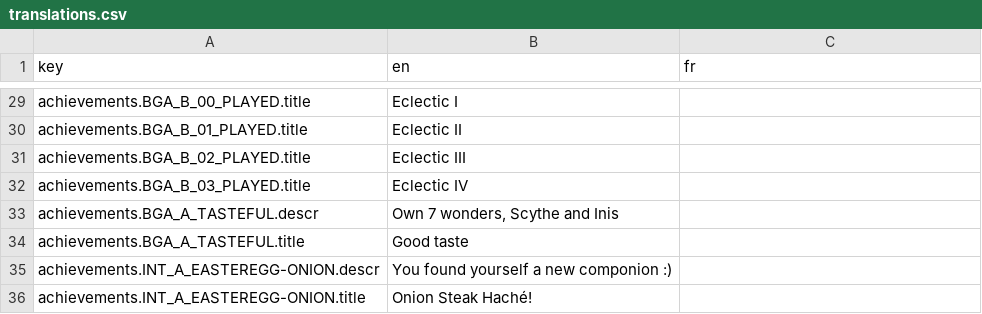
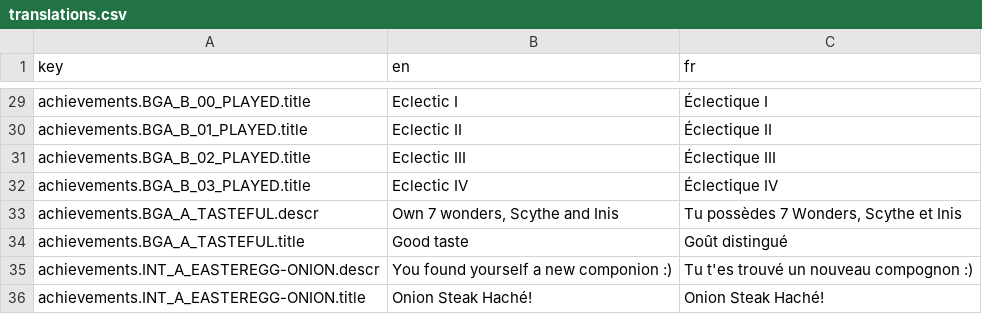
Before and after one commit to BGWE/BoardgameWE, a CSV file: api/locales/translations.csv, drawn as a sheet; only a part is shown, gaps mark what is left out; the diff covers the shown part only; the diff names each change by its address in the sheet, - before the commit and + after, or states it on an @@ line.

```diff
--- a/api/locales/translations.csv
+++ b/api/locales/translations.csv
-C29 (fr): (empty)
+C29 (fr): Éclectique I
-C30 (fr): (empty)
+C30 (fr): Éclectique II
-C31 (fr): (empty)
+C31 (fr): Éclectique III
-C32 (fr): (empty)
+C32 (fr): Éclectique IV
-C33 (fr): (empty)
+C33 (fr): Tu possèdes 7 Wonders, Scythe et Inis
-C34 (fr): (empty)
+C34 (fr): Goût distingué
-C35 (fr): (empty)
+C35 (fr): Tu t'es trouvé un nouveau compognon :)
-C36 (fr): (empty)
+C36 (fr): Onion Steak Haché!
```
Also changed, not shown: 27 edited cells elsewhere in this file, 1 other file.
